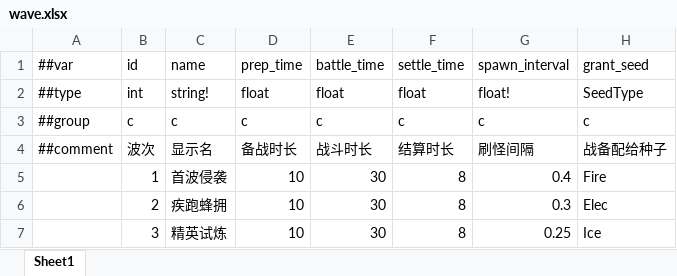
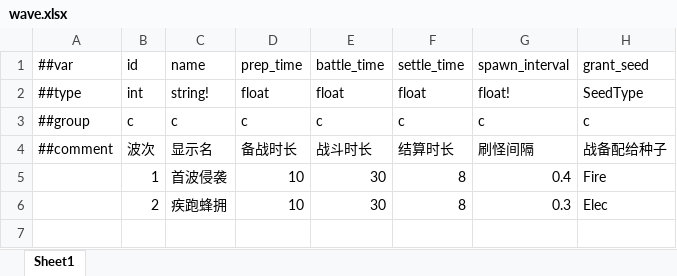
Before and after one commit to 5FYZhou/deepseaoil, an Excel workbook: ConfigWorkspace/Data/wave.xlsx, sheet Sheet1, drawn as a sheet; values as stored, in another font and other column widths than the file's, no borders; the diff names each change by its address in the sheet, - before the commit and + after, or states it on an @@ line.

```diff
--- a/ConfigWorkspace/Data/wave.xlsx (sheet Sheet1)
+++ b/ConfigWorkspace/Data/wave.xlsx (sheet Sheet1)
-row 7:  | 3 | 精英试炼 | 10 | 30 | 8 | 0.25 | Ice
```
Also changed, not shown: ConfigWorkspace/Data/element_rule.xlsx, ConfigWorkspace/Data/enemy.xlsx, 13 other files.
